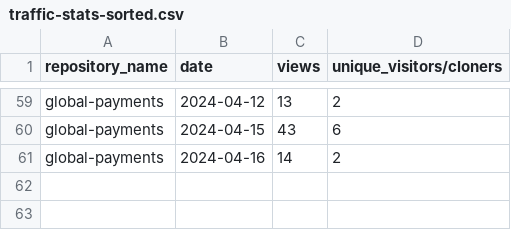
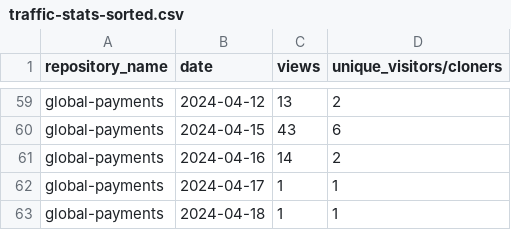
Before and after one commit to jpmorgan-payments/global-payments, a CSV file: metrics/traffic-stats-sorted.csv, drawn as a sheet; only a part is shown, gaps mark what is left out.

```diff
--- a/metrics/traffic-stats-sorted.csv
+++ b/metrics/traffic-stats-sorted.csv
@@ -61 +61,3 @@ global-payments,2024-04-15,43,6
 global-payments,2024-04-16,14,2
+global-payments,2024-04-17,1,1
+global-payments,2024-04-18,1,1
```
Also changed, not shown: metrics/clone-stats-sorted.csv, metrics/clone-stats.csv, 3 other files.
